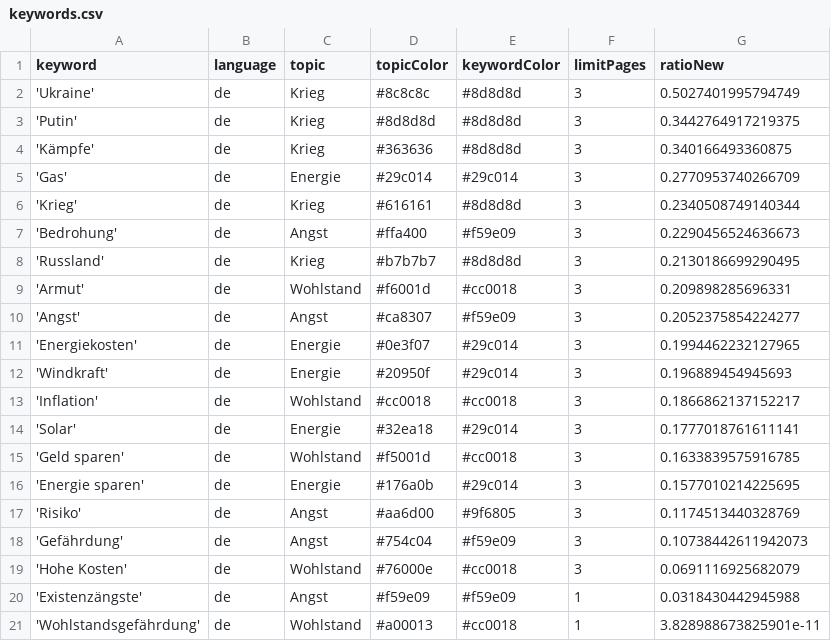
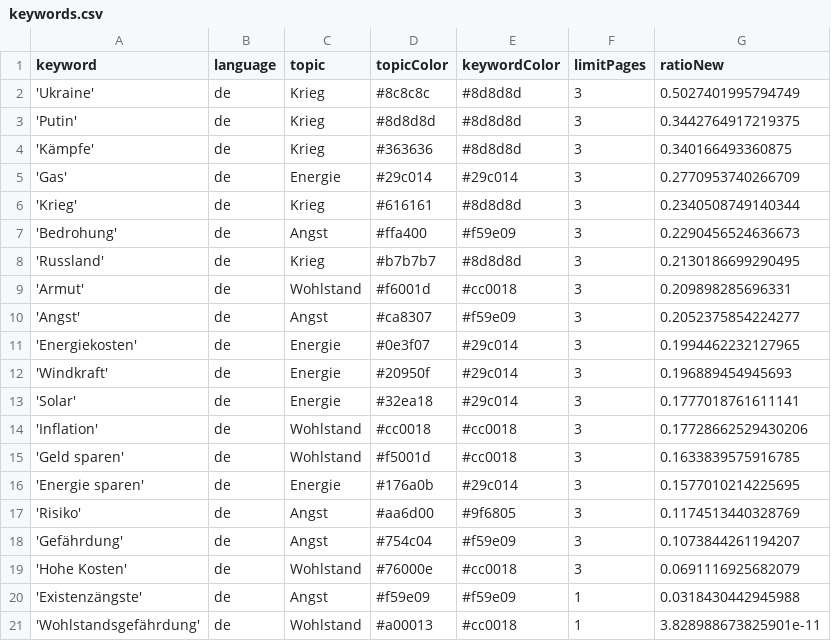
Before and after one commit to tg-news/winterIsComing2, a CSV file: keywords.csv, drawn as a sheet.

```diff
--- a/keywords.csv
+++ b/keywords.csv
@@ -12,4 +12,4 @@ keyword,language,topic,topicColor,keywordColor,limitPages,ratioNew
 'Windkraft',de,Energie,#20950f,#29c014,3,0.196889454945693
-'Inflation',de,Wohlstand,#cc0018,#cc0018,3,0.1866862137152217
 'Solar',de,Energie,#32ea18,#29c014,3,0.1777018761611141
+'Inflation',de,Wohlstand,#cc0018,#cc0018,3,0.17728662529430206
 'Geld sparen',de,Wohlstand,#f5001d,#cc0018,3,0.1633839575916785
@@ -17,3 +17,3 @@ keyword,language,topic,topicColor,keywordColor,limitPages,ratioNew
 'Risiko',de,Angst,#aa6d00,#9f6805,3,0.1174513440328769
-'Gefährdung',de,Angst,#754c04,#f59e09,3,0.10738442611942073
+'Gefährdung',de,Angst,#754c04,#f59e09,3,0.1073844261194207
 'Hohe Kosten',de,Wohlstand,#76000e,#cc0018,3,0.0691116925682079
```
Also changed, not shown: csv/news_2024_09.csv, csv/news_2024_10.csv.
